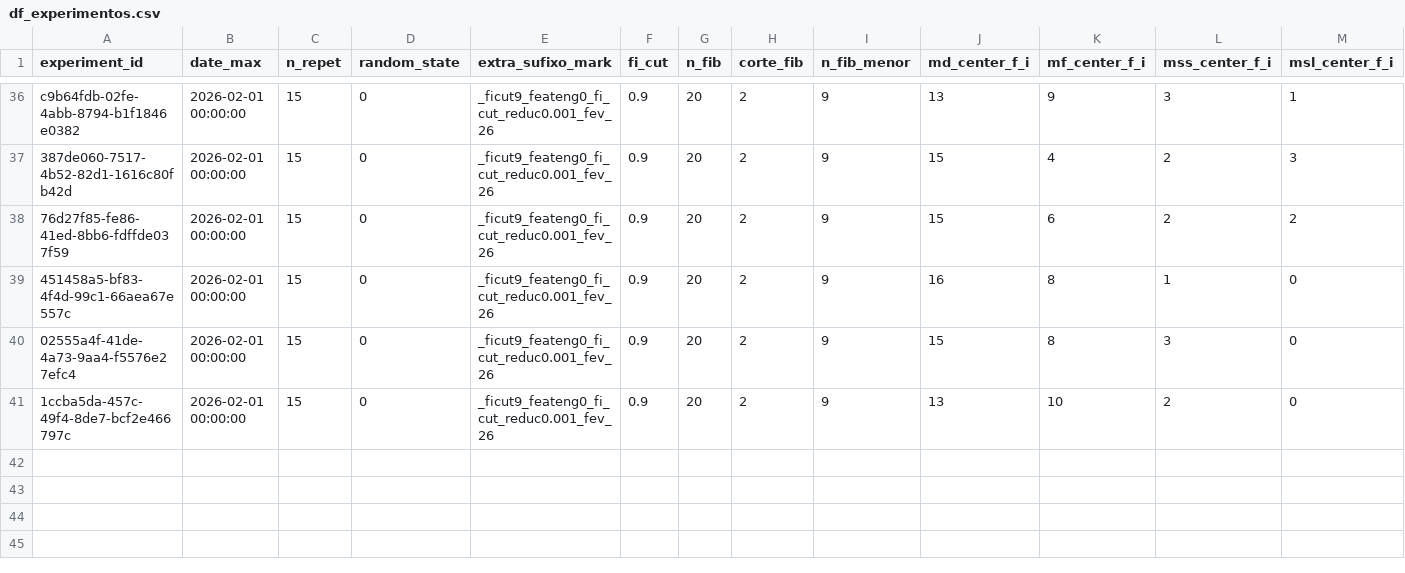
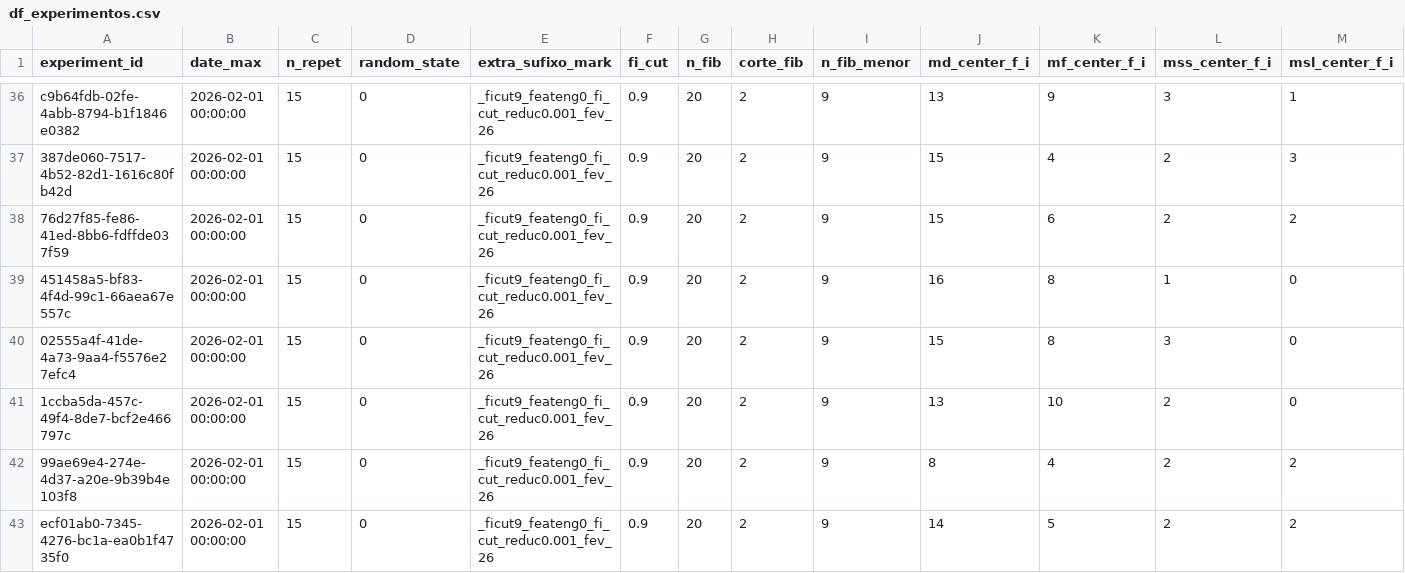
Before and after one commit to QuantImportBrazil/cplx_port_ma_paises_fora_do_golfo_persico_graos_ficut9_feateng0_fi_cut_reduc0.001_fev_26, a CSV file: df_experimentos.csv, drawn as a sheet; only a part is shown, gaps mark what is left out; rows hold the shown columns only; the diff names each change by its address in the sheet, - before the commit and + after, or states it on an @@ line.

```diff
--- a/df_experimentos.csv
+++ b/df_experimentos.csv
+row 42: 99ae69e4-274e-4d37-a20e-9b39b4e103f8 | 2026-02-01 00:00:00 | 15 | 0 | _ficut9_feateng0_fi_cut_reduc0.001_fev_26 | 0.9 | 20 | 2 | 9 | 8 | 4 | 2 | 2
+row 43: ecf01ab0-7345-4276-bc1a-ea0b1f4735f0 | 2026-02-01 00:00:00 | 15 | 0 | _ficut9_feateng0_fi_cut_reduc0.001_fev_26 | 0.9 | 20 | 2 | 9 | 14 | 5 | 2 | 2
```
Also changed, not shown: fi.csv, 5 other files.
